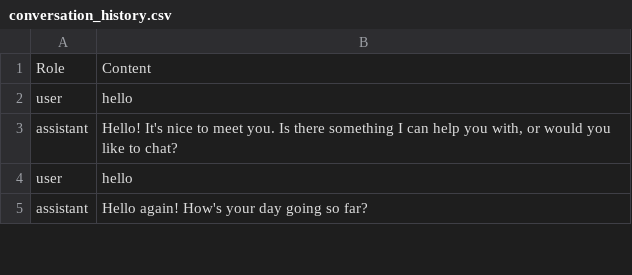
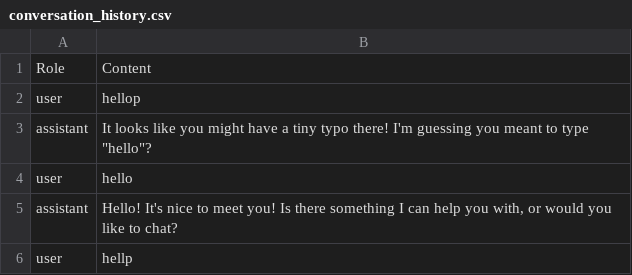
Before and after one commit to fasihrem/data-tails, a CSV file: Frontend/conversation_history.csv, drawn as a sheet; only a part is shown; the diff covers the shown part only.

```diff
--- a/Frontend/conversation_history.csv
+++ b/Frontend/conversation_history.csv
@@ -1,5 +1,6 @@
 Role,Content
+user,hellop
+assistant,"It looks like you might have a tiny typo there! I'm guessing you meant to type ""hello""?"
 user,hello
-assistant,"Hello! It's nice to meet you. Is there something I can help you with, or would you like to chat?"
-user,hello
-assistant,Hello again! How's your day going so far?
+assistant,"Hello! It's nice to meet you! Is there something I can help you with, or would you like to chat?"
+user,hellp
```
Also changed, not shown: 3 removed rows and 3 edited cells elsewhere in this file, 14 other files.
